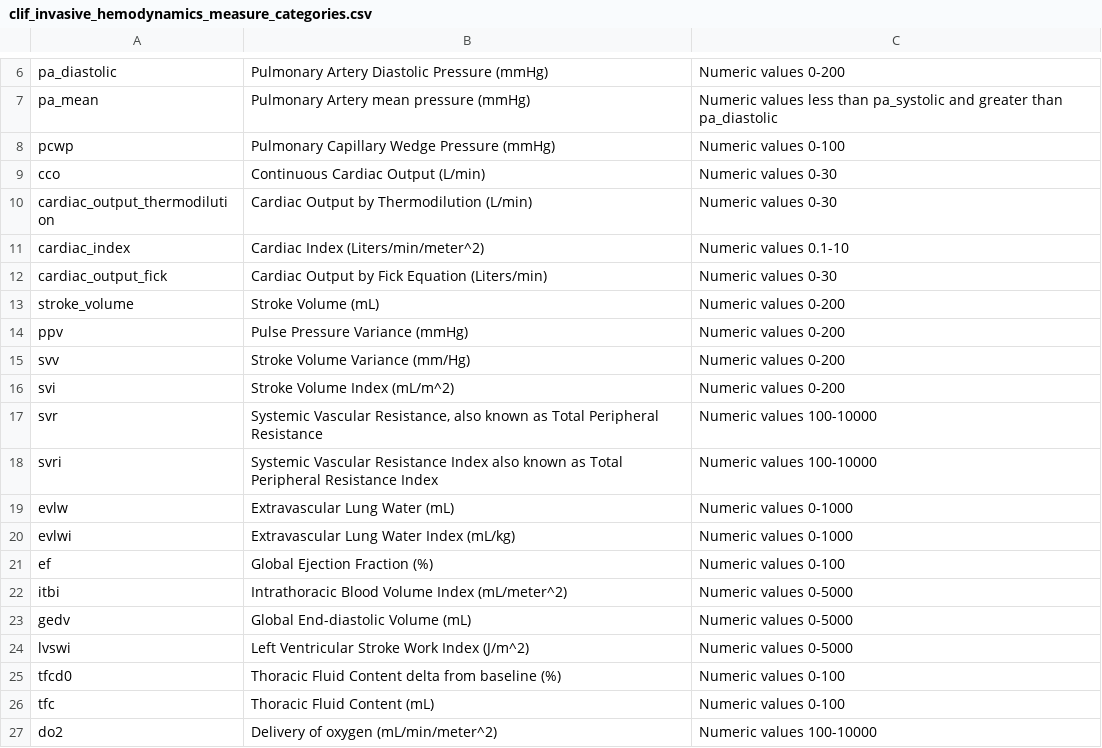
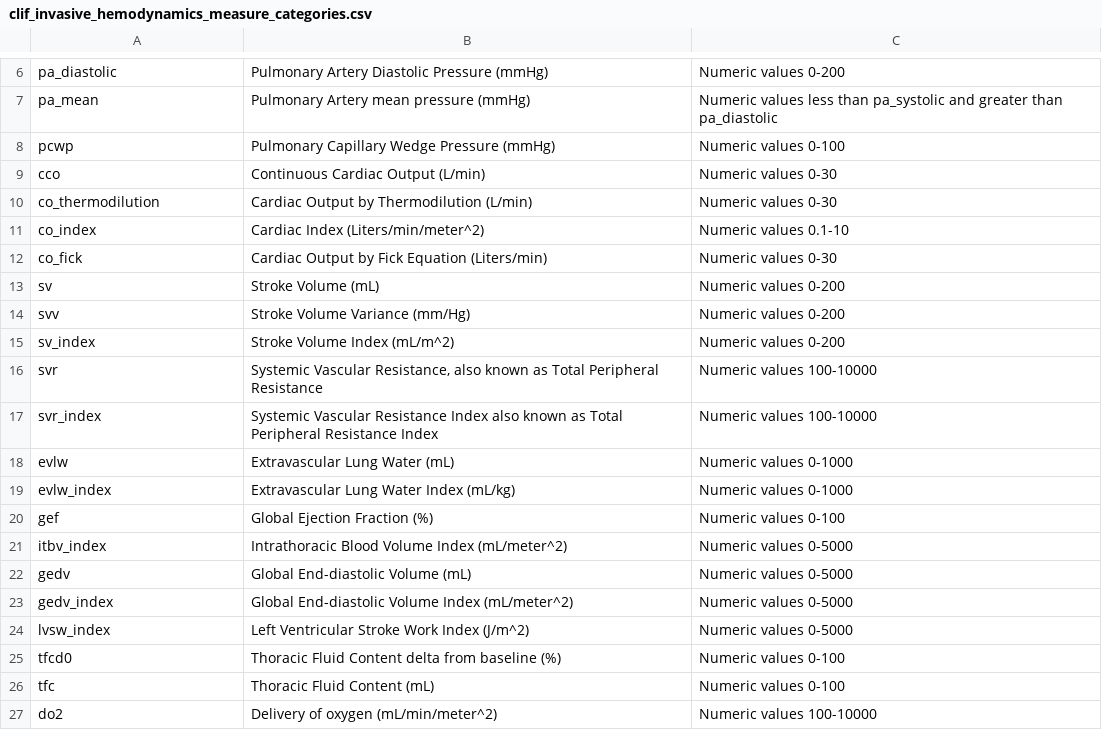
Before and after one commit to Common-Longitudinal-ICU-data-Format/CLIF, a CSV file: mCIDE/invasive_hemodynamics/clif_invasive_hemodynamics_measure_categories.csv, drawn as a sheet; only a part is shown, gaps mark what is left out.

Commit message:
doc(ivhd): clean measurement category; poc sign off pending

```diff
--- a/mCIDE/invasive_hemodynamics/clif_invasive_hemodynamics_measure_categories.csv
+++ b/mCIDE/invasive_hemodynamics/clif_invasive_hemodynamics_measure_categories.csv
@@ -9,17 +9,17 @@ pcwp,Pulmonary Capillary Wedge Pressure (mmHg),Numeric values 0-100
 cco,Continuous Cardiac Output (L/min),Numeric values 0-30
-cardiac_output_thermodilution,Cardiac Output by Thermodilution (L/min),Numeric values 0-30
-cardiac_index,Cardiac Index (Liters/min/meter^2),Numeric values 0.1-10
-cardiac_output_fick,Cardiac Output by Fick Equation (Liters/min),Numeric values 0-30
-stroke_volume,Stroke Volume (mL),Numeric values 0-200
-ppv,Pulse Pressure Variance (mmHg),Numeric values 0-200
+co_thermodilution,Cardiac Output by Thermodilution (L/min),Numeric values 0-30
+co_index,Cardiac Index (Liters/min/meter^2),Numeric values 0.1-10
+co_fick,Cardiac Output by Fick Equation (Liters/min),Numeric values 0-30
+sv,Stroke Volume (mL),Numeric values 0-200
 svv,Stroke Volume Variance (mm/Hg),Numeric values 0-200
-svi,Stroke Volume Index (mL/m^2),Numeric values 0-200
+sv_index,Stroke Volume Index (mL/m^2),Numeric values 0-200
 svr,"Systemic Vascular Resistance, also known as Total Peripheral Resistance",Numeric values 100-10000
-svri,Systemic Vascular Resistance Index also known as Total Peripheral Resistance Index,Numeric values 100-10000
+svr_index,Systemic Vascular Resistance Index also known as Total Peripheral Resistance Index,Numeric values 100-10000
 evlw,Extravascular Lung Water (mL),Numeric values 0-1000
-evlwi,Extravascular Lung Water Index (mL/kg),Numeric values 0-1000
-ef,Global Ejection Fraction (%),Numeric values 0-100
-itbi,Intrathoracic Blood Volume Index (mL/meter^2),Numeric values 0-5000
+evlw_index,Extravascular Lung Water Index (mL/kg),Numeric values 0-1000
+gef,Global Ejection Fraction (%),Numeric values 0-100
+itbv_index,Intrathoracic Blood Volume Index (mL/meter^2),Numeric values 0-5000
 gedv,Global End-diastolic Volume (mL),Numeric values 0-5000
-lvswi,Left Ventricular Stroke Work Index (J/m^2),Numeric values 0-5000
+gedv_index,Global End-diastolic Volume Index (mL/meter^2),Numeric values 0-5000
+lvsw_index,Left Ventricular Stroke Work Index (J/m^2),Numeric values 0-5000
 tfcd0,Thoracic Fluid Content delta from baseline (%),Numeric values 0-100
```
